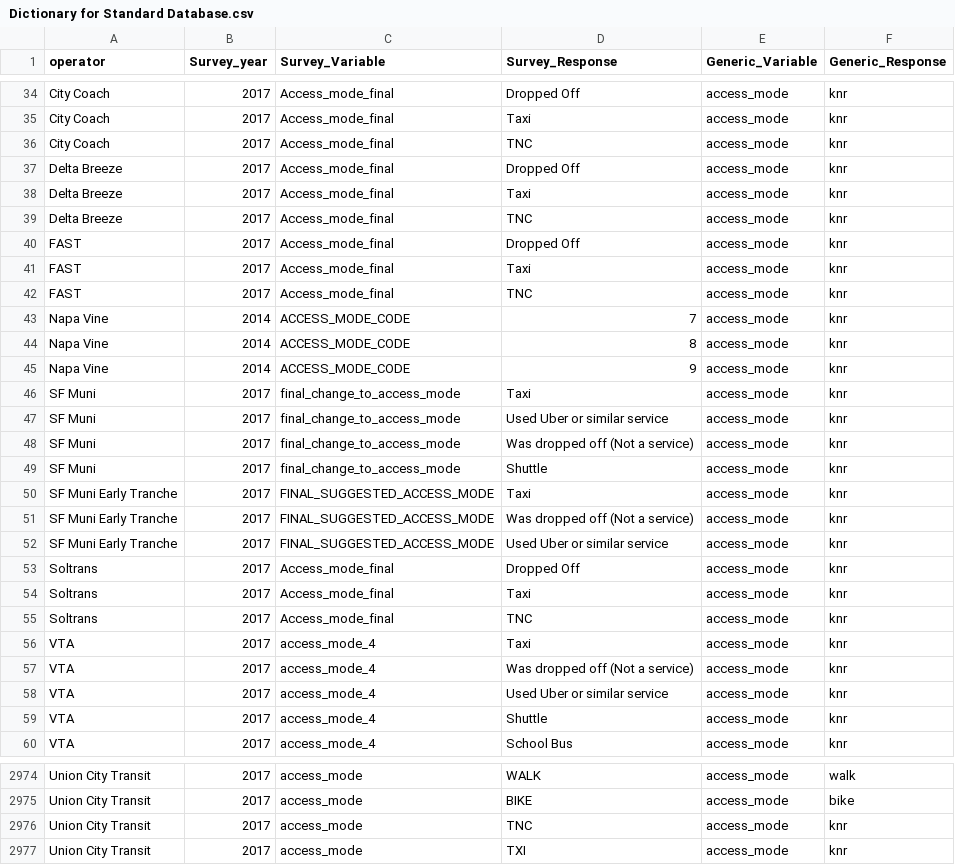
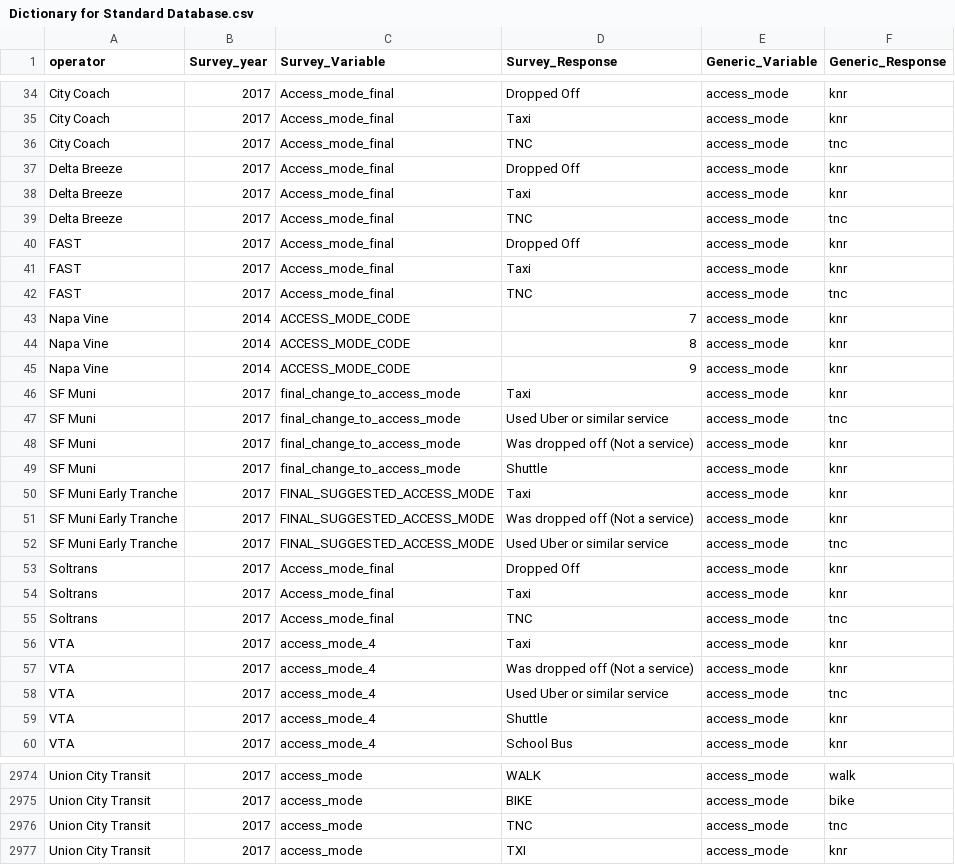
Before and after one commit to BayAreaMetro/transit-passenger-surveys, a CSV file: make-uniform/production/Dictionary for Standard Database.csv, drawn as a sheet; only a part is shown, gaps mark what is left out; the diff covers the shown part only.

Commit message:
code TNCs as a separate access_mode/egress_mode 'tnc'

```diff
--- a/make-uniform/production/Dictionary for Standard Database.csv
+++ b/make-uniform/production/Dictionary for Standard Database.csv
@@ -35,9 +35,9 @@ City Coach,2017,Access_mode_final,Dropped Off,access_mode,knr
 City Coach,2017,Access_mode_final,Taxi,access_mode,knr
-City Coach,2017,Access_mode_final,TNC,access_mode,knr
+City Coach,2017,Access_mode_final,TNC,access_mode,tnc
 Delta Breeze,2017,Access_mode_final,Dropped Off,access_mode,knr
 Delta Breeze,2017,Access_mode_final,Taxi,access_mode,knr
-Delta Breeze,2017,Access_mode_final,TNC,access_mode,knr
+Delta Breeze,2017,Access_mode_final,TNC,access_mode,tnc
 FAST,2017,Access_mode_final,Dropped Off,access_mode,knr
 FAST,2017,Access_mode_final,Taxi,access_mode,knr
-FAST,2017,Access_mode_final,TNC,access_mode,knr
+FAST,2017,Access_mode_final,TNC,access_mode,tnc
 Napa Vine,2014,ACCESS_MODE_CODE,7,access_mode,knr
@@ -46,3 +46,3 @@ Napa Vine,2014,ACCESS_MODE_CODE,9,access_mode,knr
 SF Muni,2017,final_change_to_access_mode,Taxi,access_mode,knr
-SF Muni,2017,final_change_to_access_mode,Used Uber or similar service,access_mode,knr
+SF Muni,2017,final_change_to_access_mode,Used Uber or similar service,access_mode,tnc
 SF Muni,2017,final_change_to_access_mode,Was dropped off (Not a service),access_mode,knr
@@ -51,9 +51,9 @@ SF Muni Early Tranche,2017,FINAL_SUGGESTED_ACCESS_MODE,Taxi,access_mode,knr
 SF Muni Early Tranche,2017,FINAL_SUGGESTED_ACCESS_MODE,Was dropped off (Not a service),access_mode,knr
-SF Muni Early Tranche,2017,FINAL_SUGGESTED_ACCESS_MODE,Used Uber or similar service,access_mode,knr
+SF Muni Early Tranche,2017,FINAL_SUGGESTED_ACCESS_MODE,Used Uber or similar service,access_mode,tnc
 Soltrans,2017,Access_mode_final,Dropped Off,access_mode,knr
 Soltrans,2017,Access_mode_final,Taxi,access_mode,knr
-Soltrans,2017,Access_mode_final,TNC,access_mode,knr
+Soltrans,2017,Access_mode_final,TNC,access_mode,tnc
 VTA,2017,access_mode_4,Taxi,access_mode,knr
 VTA,2017,access_mode_4,Was dropped off (Not a service),access_mode,knr
-VTA,2017,access_mode_4,Used Uber or similar service,access_mode,knr
+VTA,2017,access_mode_4,Used Uber or similar service,access_mode,tnc
 VTA,2017,access_mode_4,Shuttle,access_mode,knr
@@ -2975,3 +2975,3 @@ Union City Transit,2017,access_mode,WALK,access_mode,walk
 Union City Transit,2017,access_mode,BIKE,access_mode,bike
-Union City Transit,2017,access_mode,TNC,access_mode,knr
+Union City Transit,2017,access_mode,TNC,access_mode,tnc
 Union City Transit,2017,access_mode,TXI,access_mode,knr
```
Also changed, not shown: 34 edited cells elsewhere in this file.
